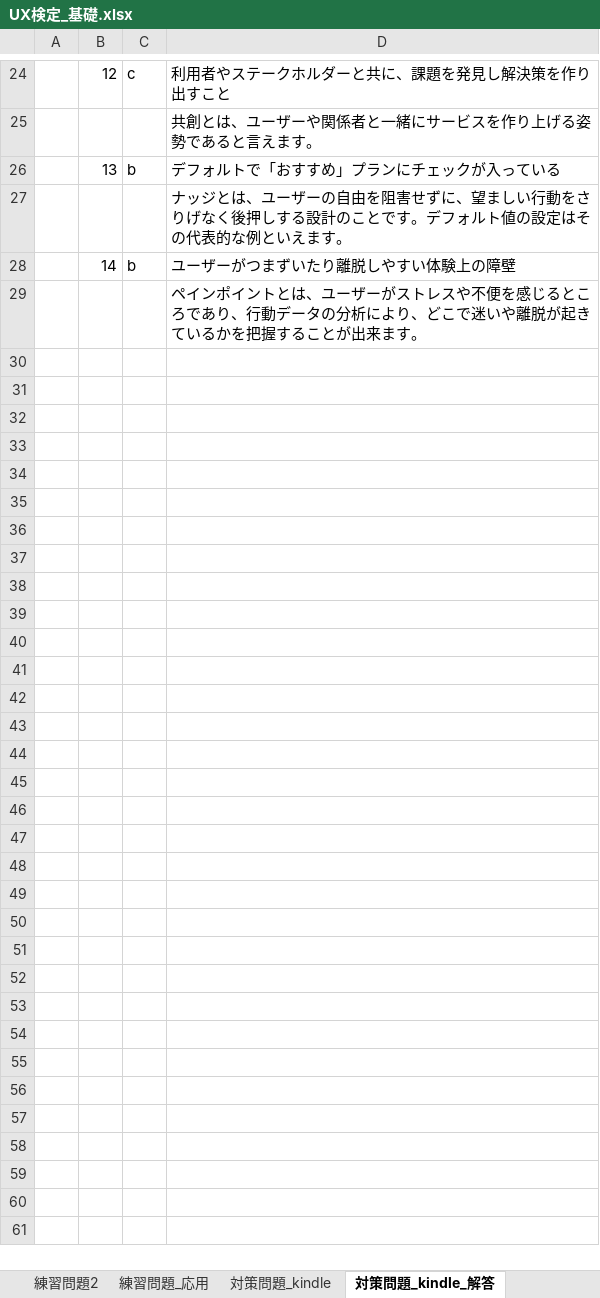
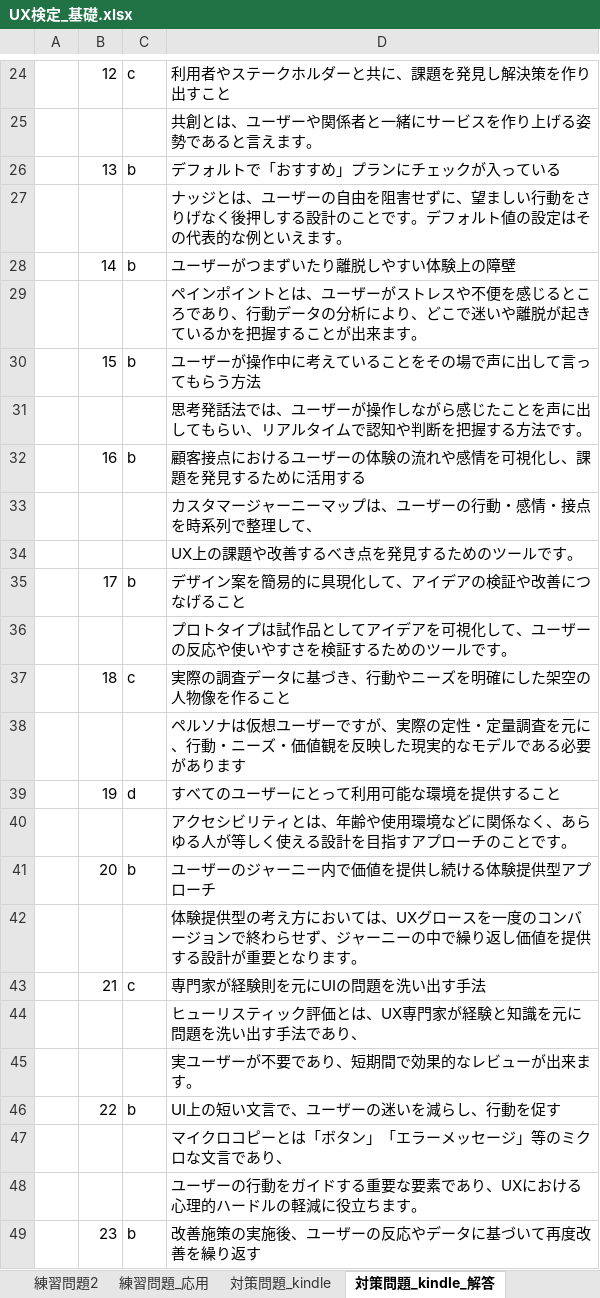
Before and after one commit to h-y-it/Document, an Excel workbook: UX検定_基礎.xlsx, sheet 対策問題_kindle_解答, drawn as a sheet; only a part is shown, gaps mark what is left out; values as stored, in another font and other column widths than the file's, no borders; the diff covers the shown part only; the diff names each change by its address in the sheet, - before the commit and + after, or states it on an @@ line.

```diff
--- a/UX検定_基礎.xlsx (sheet 対策問題_kindle_解答)
+++ b/UX検定_基礎.xlsx (sheet 対策問題_kindle_解答)
+row 30:  | 15 | b | ユーザーが操作中に考えていることをその場で声に出して言ってもらう方法
+row 31:  |  |  | 思考発話法では、ユーザーが操作しながら感じたことを声に出してもらい、リアルタイムで認知や判断を把握する方法です。
+row 32:  | 16 | b | 顧客接点におけるユーザーの体験の流れや感情を可視化し、課題を発見するために活用する
+row 33:  |  |  | カスタマージャーニーマップは、ユーザーの行動・感情・接点を時系列で整理して、
+row 34:  |  |  | UX上の課題や改善するべき点を発見するためのツールです。
+row 35:  | 17 | b | デザイン案を簡易的に具現化して、アイデアの検証や改善につなげること
+row 36:  |  |  | プロトタイプは試作品としてアイデアを可視化して、ユーザーの反応や使いやすさを検証するためのツールです。
+row 37:  | 18 | c | 実際の調査データに基づき、行動やニーズを明確にした架空の人物像を作ること
+row 38:  |  |  | ペルソナは仮想ユーザーですが、実際の定性・定量調査を元に、行動・ニーズ・価値観を反映した現実的なモデルである必要があります
+row 39:  | 19 | d | すべてのユーザーにとって利用可能な環境を提供すること
+row 40:  |  |  | アクセシビリティとは、年齢や使用環境などに関係なく、あらゆる人が等しく使える設計を目指すアプローチのことです。
+row 41:  | 20 | b | ユーザーのジャーニー内で価値を提供し続ける体験提供型アプローチ
+row 42:  |  |  | 体験提供型の考え方においては、UXグロースを一度のコンバージョンで終わらせず、ジャーニーの中で繰り返し価値を提供する設計が重要となります。
+row 43:  | 21 | c | 専門家が経験則を元にUIの問題を洗い出す手法
+row 44:  |  |  | ヒューリスティック評価とは、UX専門家が経験と知識を元に問題を洗い出す手法であり、
+row 45:  |  |  | 実ユーザーが不要であり、短期間で効果的なレビューが出来ます。
+row 46:  | 22 | b | UI上の短い文言で、ユーザーの迷いを減らし、行動を促す
+row 47:  |  |  | マイクロコピーとは「ボタン」「エラーメッセージ」等のミクロな文言であり、
+row 48:  |  |  | ユーザーの行動をガイドする重要な要素であり、UXにおける心理的ハードルの軽減に役立ちます。
+row 49:  | 23 | b | 改善施策の実施後、ユーザーの反応やデータに基づいて再度改善を繰り返す
```
Also changed, not shown: 20 added rows elsewhere in this sheet, sheet 対策問題_kindle.
